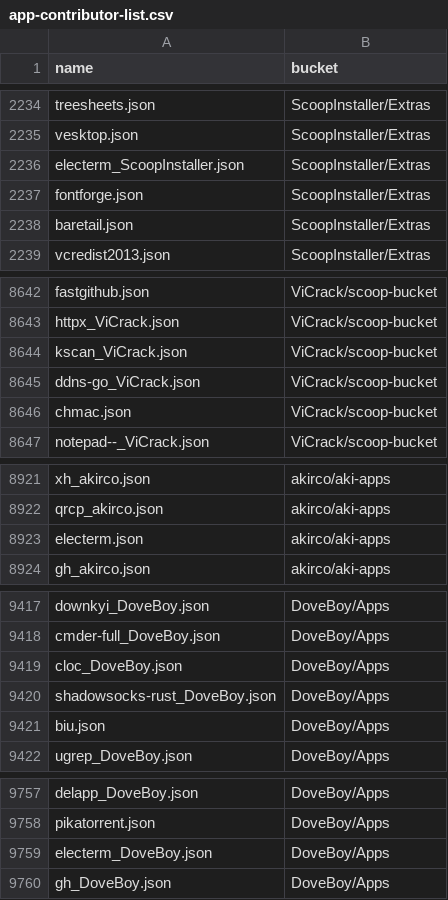
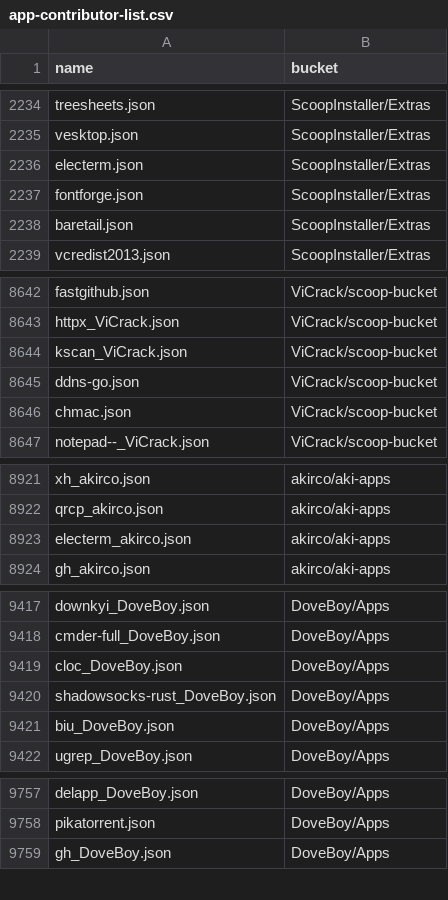
Before and after one commit to XiHanQWQ/scoop-apps, a CSV file: app-contributor-list.csv, drawn as a sheet; only a part is shown, gaps mark what is left out.

```diff
--- a/app-contributor-list.csv
+++ b/app-contributor-list.csv
@@ -2235,3 +2235,3 @@ treesheets.json,ScoopInstaller/Extras
 vesktop.json,ScoopInstaller/Extras
-electerm_ScoopInstaller.json,ScoopInstaller/Extras
+electerm.json,ScoopInstaller/Extras
 fontforge.json,ScoopInstaller/Extras
@@ -8644,3 +8644,3 @@ httpx_ViCrack.json,ViCrack/scoop-bucket
 kscan_ViCrack.json,ViCrack/scoop-bucket
-ddns-go_ViCrack.json,ViCrack/scoop-bucket
+ddns-go.json,ViCrack/scoop-bucket
 chmac.json,ViCrack/scoop-bucket
@@ -8922,3 +8922,3 @@ xh_akirco.json,akirco/aki-apps
 qrcp_akirco.json,akirco/aki-apps
-electerm.json,akirco/aki-apps
+electerm_akirco.json,akirco/aki-apps
 gh_akirco.json,akirco/aki-apps
@@ -9420,3 +9420,3 @@ cloc_DoveBoy.json,DoveBoy/Apps
 shadowsocks-rust_DoveBoy.json,DoveBoy/Apps
-biu.json,DoveBoy/Apps
+biu_DoveBoy.json,DoveBoy/Apps
 ugrep_DoveBoy.json,DoveBoy/Apps
@@ -9758,3 +9758,2 @@ delapp_DoveBoy.json,DoveBoy/Apps
 pikatorrent.json,DoveBoy/Apps
-electerm_DoveBoy.json,DoveBoy/Apps
 gh_DoveBoy.json,DoveBoy/Apps
```
Also changed, not shown: 45 other files.
